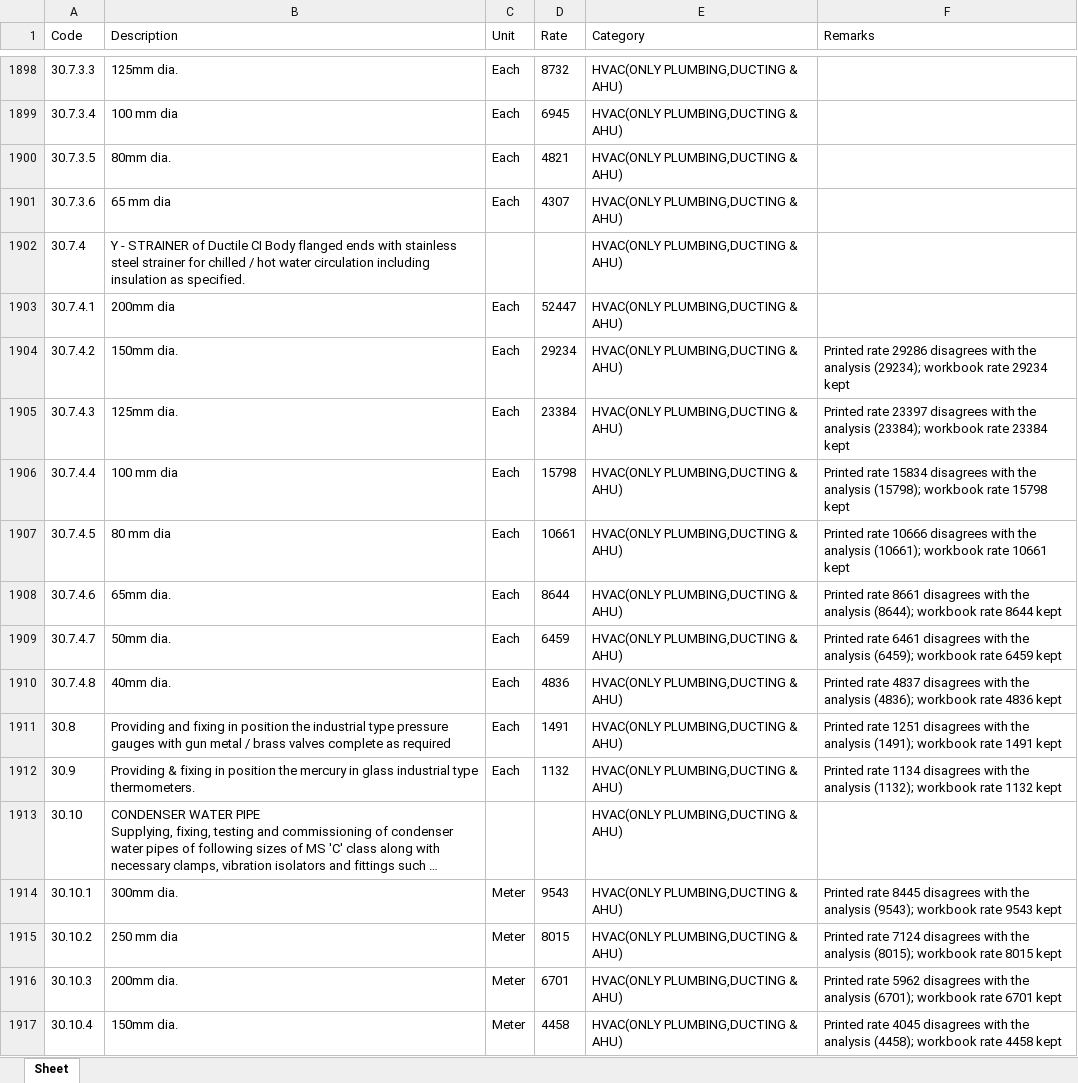
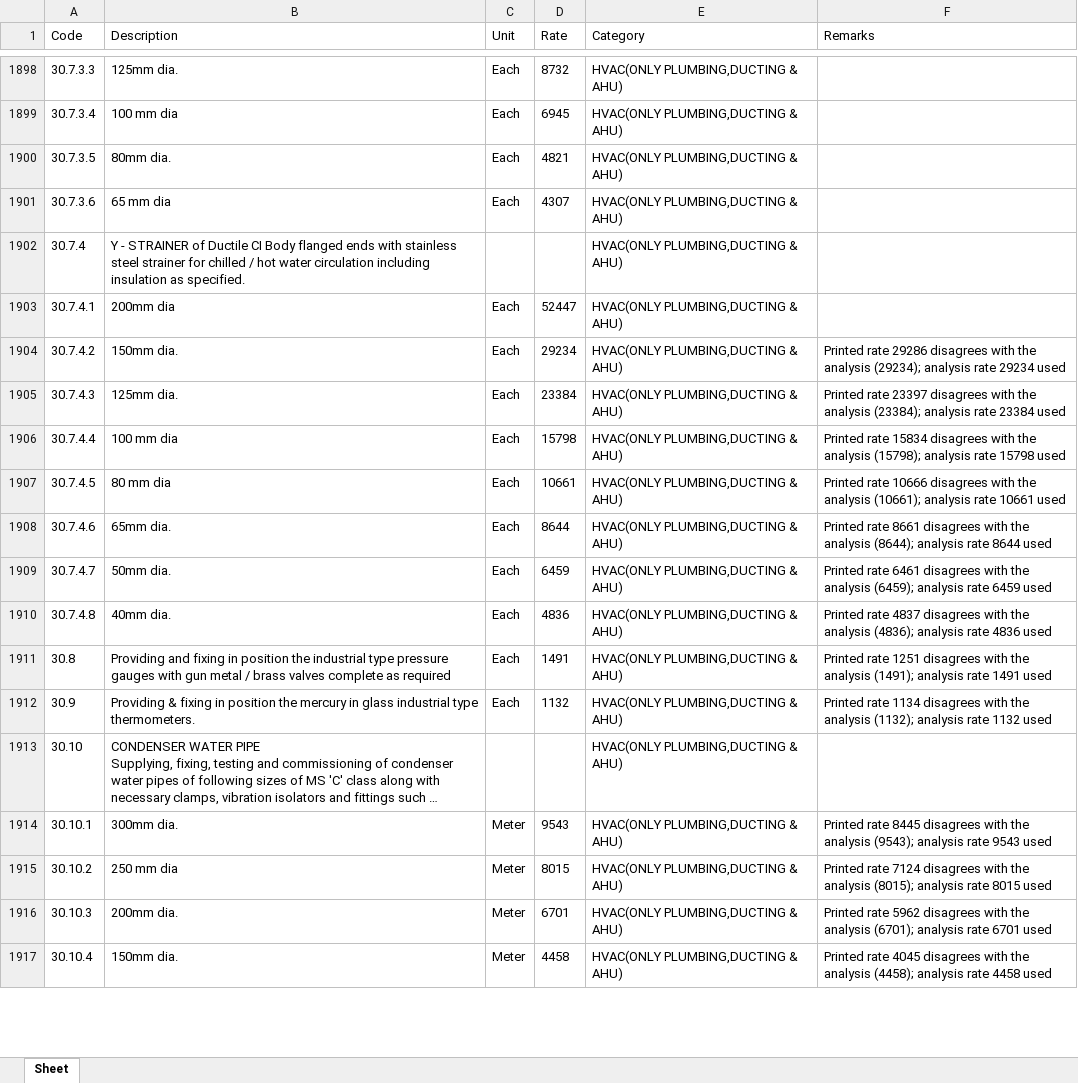
Before and after one commit to manuvarkey/GEstimator, an Excel workbook: spreadsheets/DSREM2025/schedule.xlsx, sheet Sheet, drawn as a sheet; only a part is shown, gaps mark what is left out; long unchanged cells end in …; values as stored, in another font and other column widths than the file's, no borders; the diff covers the shown part only; the diff names each change by its address in the sheet, - before the commit and + after, or states it on an @@ line.

```diff
--- a/spreadsheets/DSREM2025/schedule.xlsx (sheet Sheet)
+++ b/spreadsheets/DSREM2025/schedule.xlsx (sheet Sheet)
-F1904 (Remarks): …analysis (29234); workbook rate 29234 kept
+F1904 (Remarks): …analysis (29234); analysis rate 29234 used
-F1905 (Remarks): …analysis (23384); workbook rate 23384 kept
+F1905 (Remarks): …analysis (23384); analysis rate 23384 used
-F1906 (Remarks): …analysis (15798); workbook rate 15798 kept
+F1906 (Remarks): …analysis (15798); analysis rate 15798 used
-F1907 (Remarks): …analysis (10661); workbook rate 10661 kept
+F1907 (Remarks): …analysis (10661); analysis rate 10661 used
-F1908 (Remarks): …analysis (8644); workbook rate 8644 kept
+F1908 (Remarks): …analysis (8644); analysis rate 8644 used
-F1909 (Remarks): …analysis (6459); workbook rate 6459 kept
+F1909 (Remarks): …analysis (6459); analysis rate 6459 used
-F1910 (Remarks): …analysis (4836); workbook rate 4836 kept
+F1910 (Remarks): …analysis (4836); analysis rate 4836 used
-F1911 (Remarks): …analysis (1491); workbook rate 1491 kept
+F1911 (Remarks): …analysis (1491); analysis rate 1491 used
-F1912 (Remarks): …analysis (1132); workbook rate 1132 kept
+F1912 (Remarks): …analysis (1132); analysis rate 1132 used
-F1914 (Remarks): …analysis (9543); workbook rate 9543 kept
+F1914 (Remarks): …analysis (9543); analysis rate 9543 used
-F1915 (Remarks): …analysis (8015); workbook rate 8015 kept
+F1915 (Remarks): …analysis (8015); analysis rate 8015 used
-F1916 (Remarks): …analysis (6701); workbook rate 6701 kept
+F1916 (Remarks): …analysis (6701); analysis rate 6701 used
-F1917 (Remarks): …analysis (4458); workbook rate 4458 kept
+F1917 (Remarks): …analysis (4458); analysis rate 4458 used
```
Also changed, not shown: 194 edited cells elsewhere in this sheet, 7 other files.
